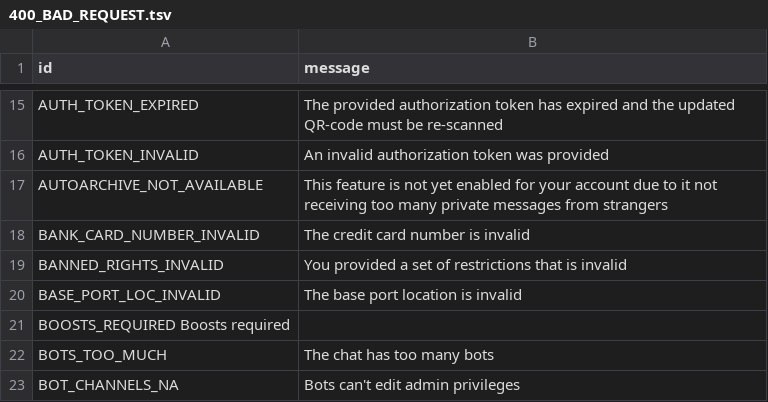
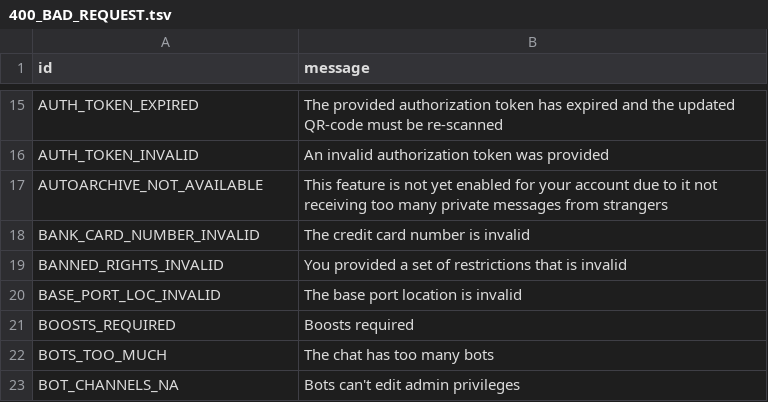
Before and after one commit to ALiwoto/WPyrogram, a TSV file: compiler/errors/source/400_BAD_REQUEST.tsv, drawn as a sheet; only a part is shown, gaps mark what is left out; removed rows and columns are numbered as before the commit, all else as after; the diff names each change by its address in the sheet, - before the commit and + after, or states it on an @@ line.

Commit message:
Fix errors.
Signed-off-by: Aliwoto <woto@kaizoku.cyou>

```diff
--- a/compiler/errors/source/400_BAD_REQUEST.tsv
+++ b/compiler/errors/source/400_BAD_REQUEST.tsv
-row 21: BOOSTS_REQUIRED Boosts required
+row 21: BOOSTS_REQUIRED | Boosts required
```
